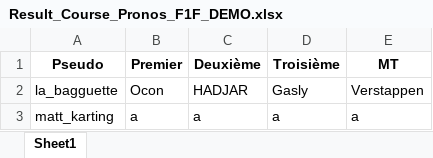
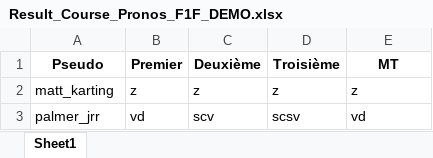
Before and after one commit to Oreshout/Bot_Discord_F1F, an Excel workbook: data/Result_Course_Pronos_F1F_DEMO.xlsx, sheet Sheet1, drawn as a sheet; values as stored, in another font and other column widths than the file's, no borders; removed rows and columns are numbered as before the commit, all else as after; the diff names each change by its address in the sheet, - before the commit and + after, or states it on an @@ line.

```diff
--- a/data/Result_Course_Pronos_F1F_DEMO.xlsx (sheet Sheet1)
+++ b/data/Result_Course_Pronos_F1F_DEMO.xlsx (sheet Sheet1)
-row 2: la_bagguette | Ocon | HADJAR | Gasly | Verstappen
-B2 (Premier): a
+B2 (Premier): z
-C2 (Deuxième): a
+C2 (Deuxième): z
-D2 (Troisième): a
+D2 (Troisième): z
-E2 (MT): a
+E2 (MT): z
+row 3: palmer_jrr | vd | scv | scsv | vd
```
Also changed, not shown: data/Result_Qualif_Pronos_F1F_DEMO.xlsx, 2 other files.
